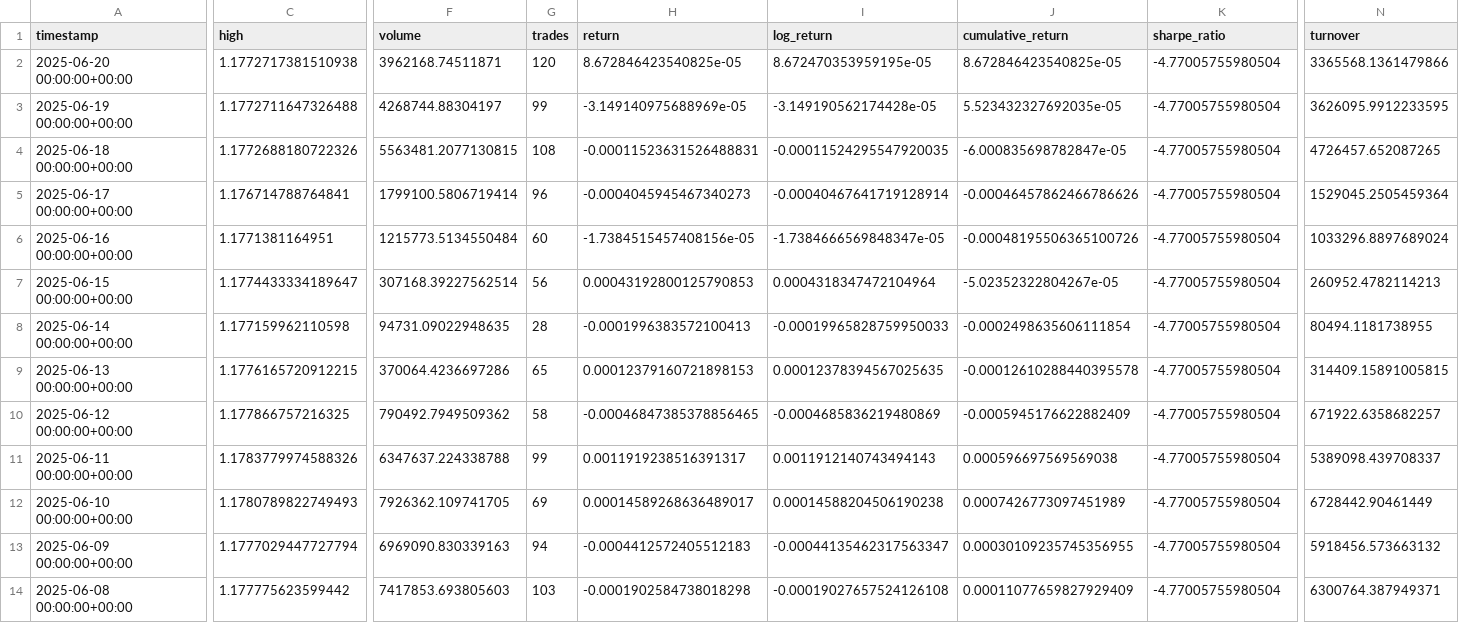
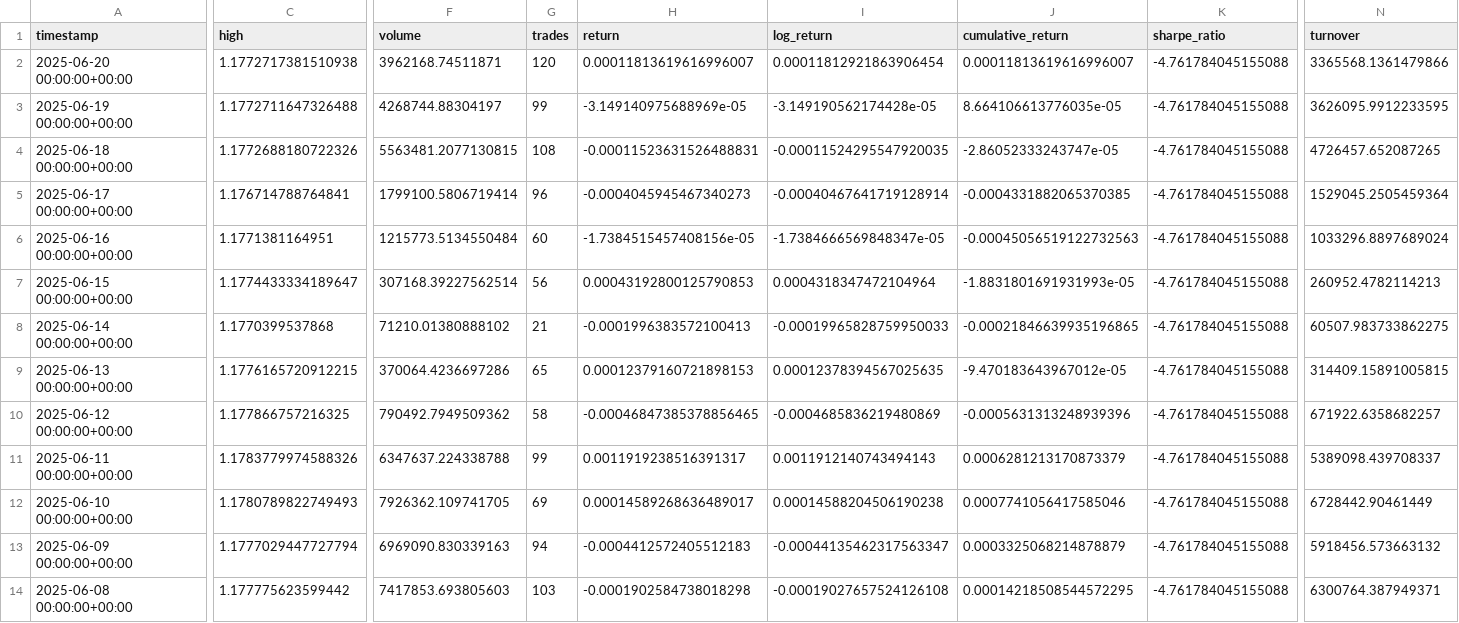
Before and after one commit to harshit4311/daily-rebalanced-index-pipeline, a CSV file: dataframes/daily/19_feb25/sUSDe.csv, drawn as a sheet; only a part is shown, gaps mark what is left out; the diff covers the shown part only; the diff names each change by its address in the sheet, - before the commit and + after, or states it on an @@ line.

```diff
--- a/dataframes/daily/19_feb25/sUSDe.csv
+++ b/dataframes/daily/19_feb25/sUSDe.csv
-H2 (return): 8.672846423540825e-05
+H2 (return): 0.00011813619616996007
-I2 (log_return): 8.672470353959195e-05
+I2 (log_return): 0.00011812921863906454
-J2 (cumulative_return): 8.672846423540825e-05
+J2 (cumulative_return): 0.00011813619616996007
-K2:K14 (sharpe_ratio): -4.77005755980504
+K2:K14 (sharpe_ratio): -4.761784045155088
-J3 (cumulative_return): 5.523432327692035e-05
+J3 (cumulative_return): 8.664106613776035e-05
-J4 (cumulative_return): -6.000835698782847e-05
+J4 (cumulative_return): -2.86052333243747e-05
-J5 (cumulative_return): -0.00046457862466786626
+J5 (cumulative_return): -0.0004331882065370385
-J6 (cumulative_return): -0.00048195506365100726
+J6 (cumulative_return): -0.00045056519122732563
-J7 (cumulative_return): -5.02352322804267e-05
+J7 (cumulative_return): -1.8831801691931993e-05
-C8 (high): 1.177159962110598
+C8 (high): 1.1770399537868
-F8 (volume): 94731.09022948635
+F8 (volume): 71210.01380888102
-G8 (trades): 28
+G8 (trades): 21
-J8 (cumulative_return): -0.0002498635606111854
+J8 (cumulative_return): -0.00021846639935196865
-N8 (turnover): 80494.1181738955
+N8 (turnover): 60507.983733862275
-J9 (cumulative_return): -0.00012610288440395578
+J9 (cumulative_return): -9.470183643967012e-05
-J10 (cumulative_return): -0.0005945176622882409
+J10 (cumulative_return): -0.0005631313248939396
-J11 (cumulative_return): 0.000596697569569038
+J11 (cumulative_return): 0.0006281213170873379
-J12 (cumulative_return): 0.0007426773097451989
+J12 (cumulative_return): 0.0007741056417585046
-J13 (cumulative_return): 0.00030109235745356955
+J13 (cumulative_return): 0.0003325068214878879
-J14 (cumulative_return): 0.00011077659827929409
+J14 (cumulative_return): 0.00014218508544572295
```
Also changed, not shown: 120 edited cells elsewhere in this file, dataframes/daily/10_feb25/SEI.csv, dataframes/daily/18_feb25/CYBER.csv, 10 other files.
